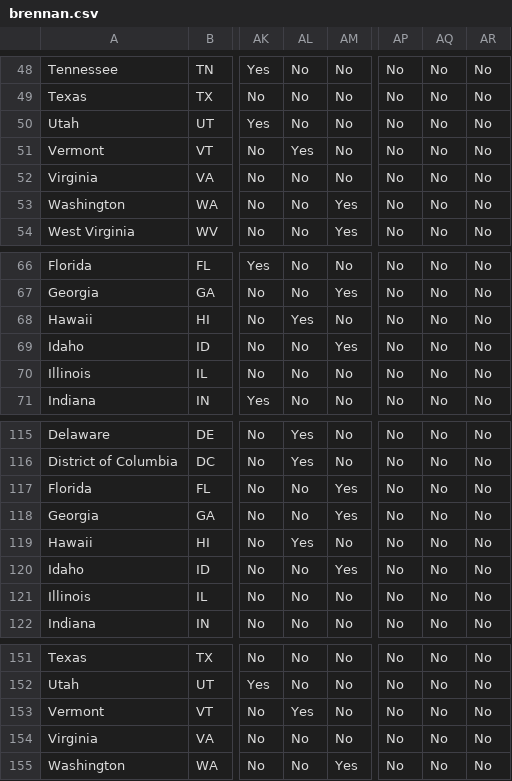
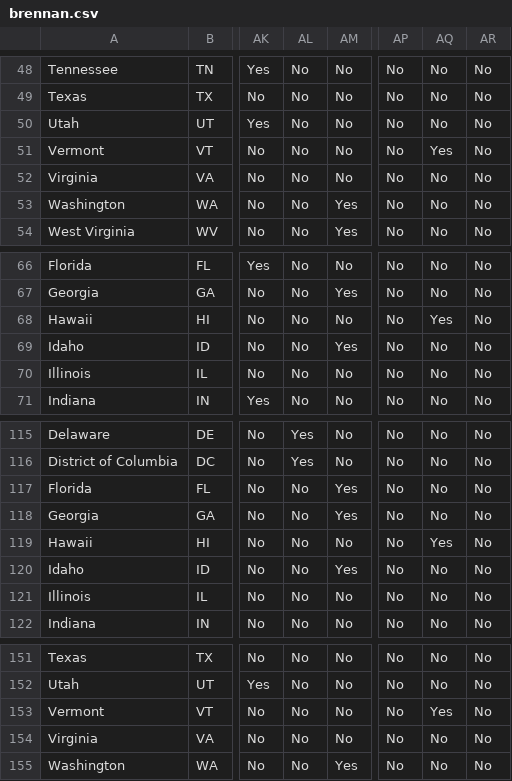
Before and after one commit to BrennanCenter/brennancenter.github.io, a CSV file: data/brennan.csv, drawn as a sheet; only a part is shown, gaps mark what is left out; the diff names each change by its address in the sheet, - before the commit and + after, or states it on an @@ line.

Commit message:
making HI and VT trial courts "Hybrid"

```diff
--- a/data/brennan.csv
+++ b/data/brennan.csv
-AL51: Yes
+AL51: No
-AQ51: No
+AQ51: Yes
-AL68: Yes
+AL68: No
-AQ68: No
+AQ68: Yes
-AL119: Yes
+AL119: No
-AQ119: No
+AQ119: Yes
-AL153: Yes
+AL153: No
-AQ153: No
+AQ153: Yes
```
